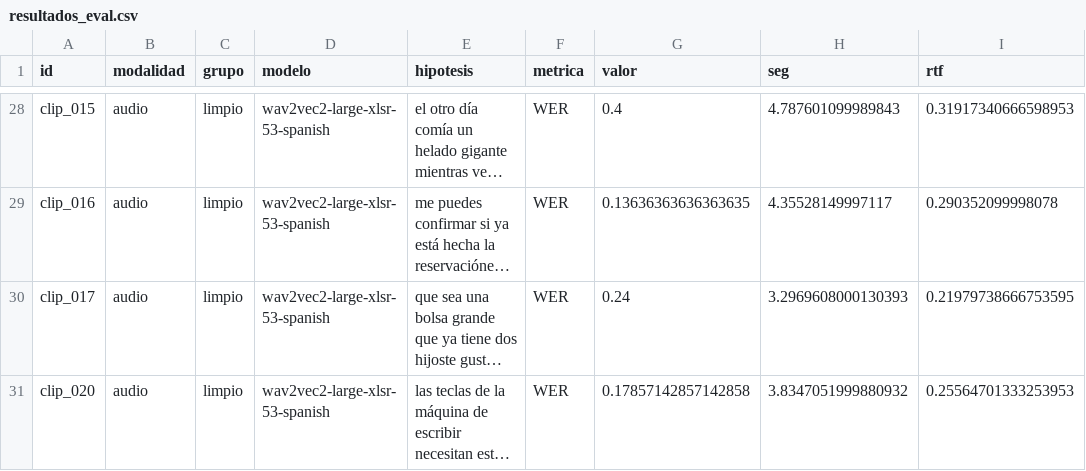
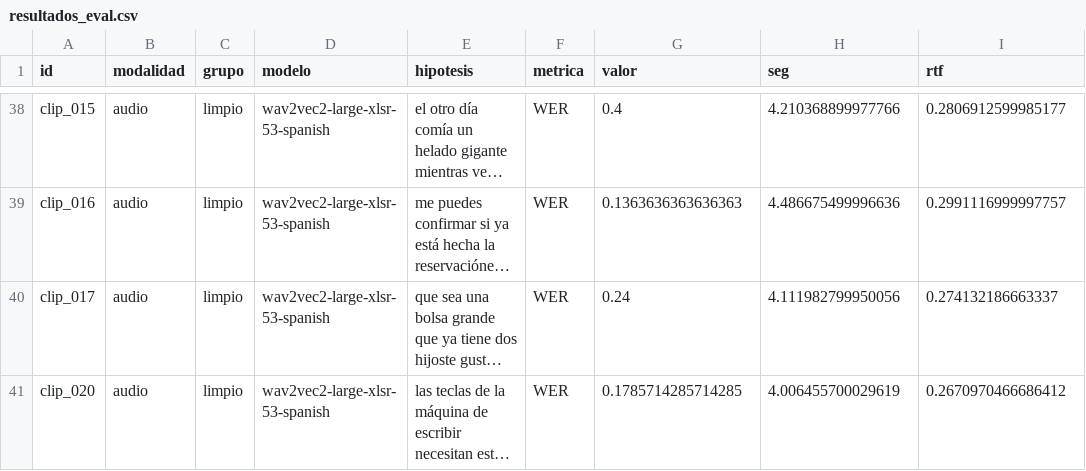
Before and after one commit to estefmej/Tarea_2, a CSV file: datos/resultados_eval.csv, drawn as a sheet; only a part is shown, gaps mark what is left out; long unchanged cells end in …; addresses are those after the commit; the diff covers the shown part only; the diff names each change by its address in the sheet, - before the commit and + after, or states it on an @@ line.

```diff
--- a/datos/resultados_eval.csv
+++ b/datos/resultados_eval.csv
-H38 (seg): 4.787601099989843
+H38 (seg): 4.210368899977766
-I38 (rtf): 0.31917340666598953
+I38 (rtf): 0.2806912599985177
-G39 (valor): 0.13636363636363635
+G39 (valor): 0.1363636363636363
-H39 (seg): 4.35528149997117
+H39 (seg): 4.486675499996636
-I39 (rtf): 0.290352099998078
+I39 (rtf): 0.2991116999997757
-H40 (seg): 3.2969608000130393
+H40 (seg): 4.111982799950056
-I40 (rtf): 0.21979738666753595
+I40 (rtf): 0.274132186663337
-G41 (valor): 0.17857142857142858
+G41 (valor): 0.1785714285714285
-H41 (seg): 3.8347051999880932
+H41 (seg): 4.006455700029619
-I41 (rtf): 0.25564701333253953
+I41 (rtf): 0.2670970466686412
```
Also changed, not shown: 10 added rows and 53 edited cells elsewhere in this file, datos/documentos.csv, datos/transcripciones.csv, 3 other files.
